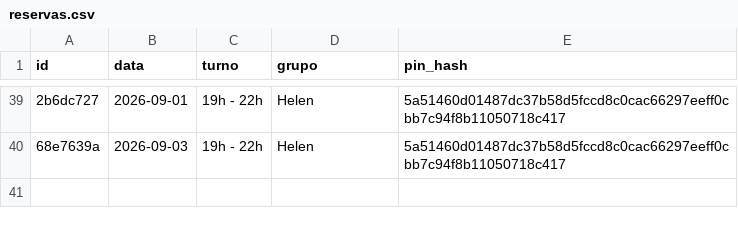
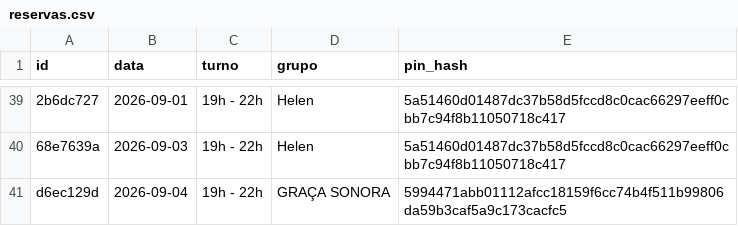
Before and after one commit to marcusandre-bot/reserva-sala-ensaios, a CSV file: reservas.csv, drawn as a sheet; only a part is shown, gaps mark what is left out; the diff names each change by its address in the sheet, - before the commit and + after, or states it on an @@ line.

Commit message:
Atualiza reservas.csv

```diff
--- a/reservas.csv
+++ b/reservas.csv
+row 41: d6ec129d | 2026-09-04 | 19h - 22h | GRAÇA SONORA | 5994471abb01112afcc18159f6cc74b4f511b99806da59b3caf5a9c173cacfc5
```
